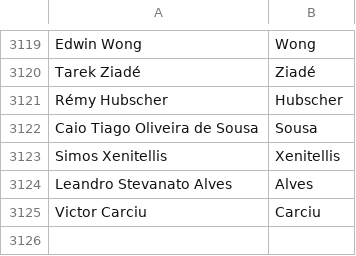
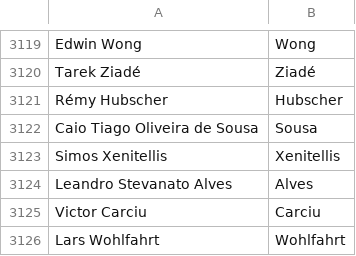
Before and after one commit to mozilla/community-data, a CSV file: credits/names.csv, drawn as a sheet; only a part is shown, gaps mark what is left out; the diff names each change by its address in the sheet, - before the commit and + after, or states it on an @@ line.

Commit message:
Lars Wohlfahrt <thetux.moz@googlemail.com>: "QA contributor for Lightning"

```diff
--- a/credits/names.csv
+++ b/credits/names.csv
+row 3126: Lars Wohlfahrt | Wohlfahrt
```
